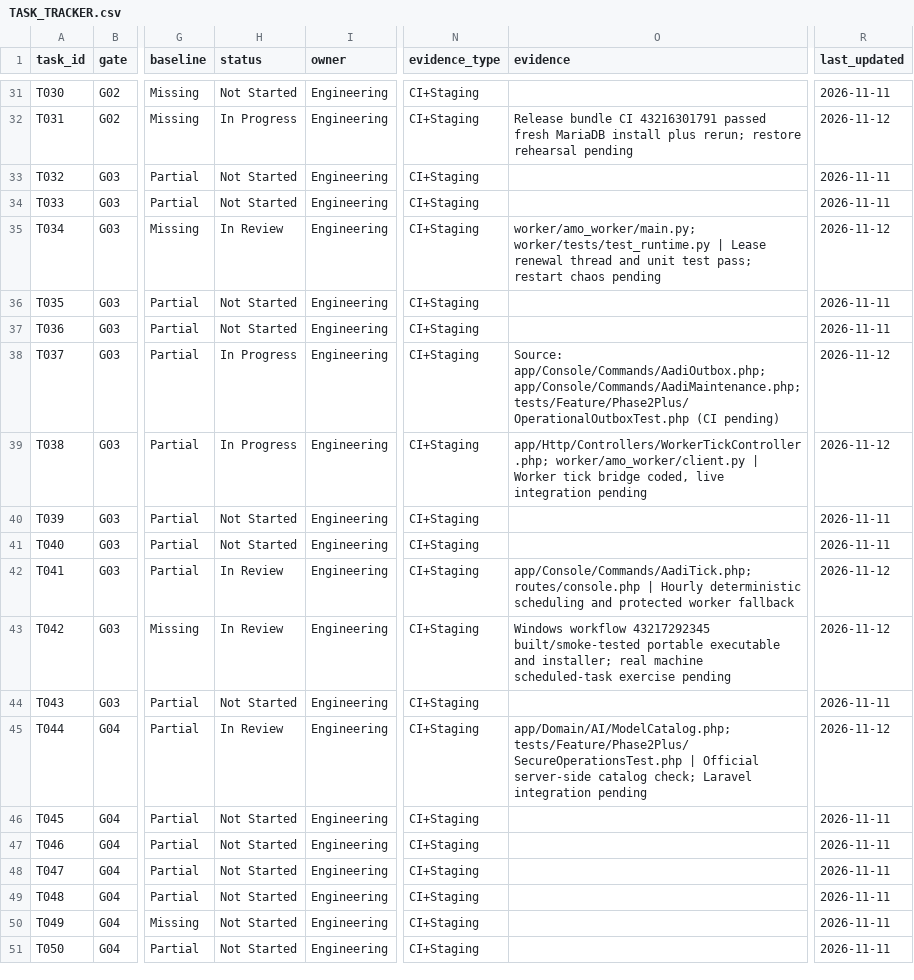
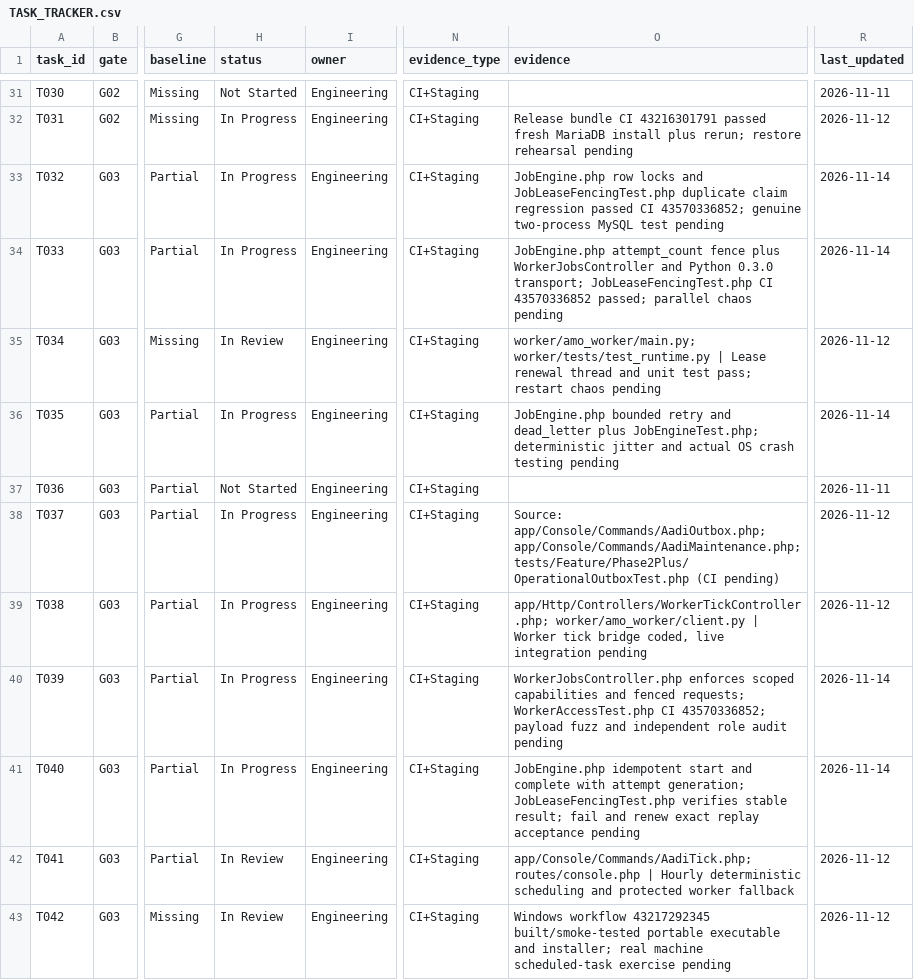
Before and after one commit to sahilk267/aaditech-marketing-os-linkedin, a CSV file: docs/implementation/TASK_TRACKER.csv, drawn as a sheet; only a part is shown, gaps mark what is left out; the shorter side is filled out with more unchanged rows; the diff names each change by its address in the sheet, - before the commit and + after, or states it on an @@ line.

Commit message:
docs: reconcile worker lease fencing and remaining concurrency tests without false signoff

```diff
--- a/docs/implementation/TASK_TRACKER.csv
+++ b/docs/implementation/TASK_TRACKER.csv
-H33:H34 (status): Not Started
+H33:H34 (status): In Progress
-O33 (evidence): (empty)
+O33 (evidence): JobEngine.php row locks and JobLeaseFencingTest.php duplicate claim regression passed CI 43570336852; genuine two-process MySQL test pending
-R33:R34 (last_updated): 2026-11-11
+R33:R34 (last_updated): 2026-11-14
-O34 (evidence): (empty)
+O34 (evidence): JobEngine.php attempt_count fence plus WorkerJobsController and Python 0.3.0 transport; JobLeaseFencingTest.php CI 43570336852 passed; parallel chaos pending
-H36 (status): Not Started
+H36 (status): In Progress
-O36 (evidence): (empty)
+O36 (evidence): JobEngine.php bounded retry and dead_letter plus JobEngineTest.php; deterministic jitter and actual OS crash testing pending
-R36 (last_updated): 2026-11-11
+R36 (last_updated): 2026-11-14
-H40:H41 (status): Not Started
+H40:H41 (status): In Progress
-O40 (evidence): (empty)
+O40 (evidence): WorkerJobsController.php enforces scoped capabilities and fenced requests; WorkerAccessTest.php CI 43570336852; payload fuzz and independent role audit pending
-R40:R41 (last_updated): 2026-11-11
+R40:R41 (last_updated): 2026-11-14
-O41 (evidence): (empty)
+O41 (evidence): JobEngine.php idempotent start and complete with attempt generation; JobLeaseFencingTest.php verifies stable result; fail and renew exact replay acceptance pending
```
Also changed, not shown: docs/implementation/CONFLICT_REGISTER.csv, docs/implementation/E2E_TEST_MATRIX.csv, 1 other file.
